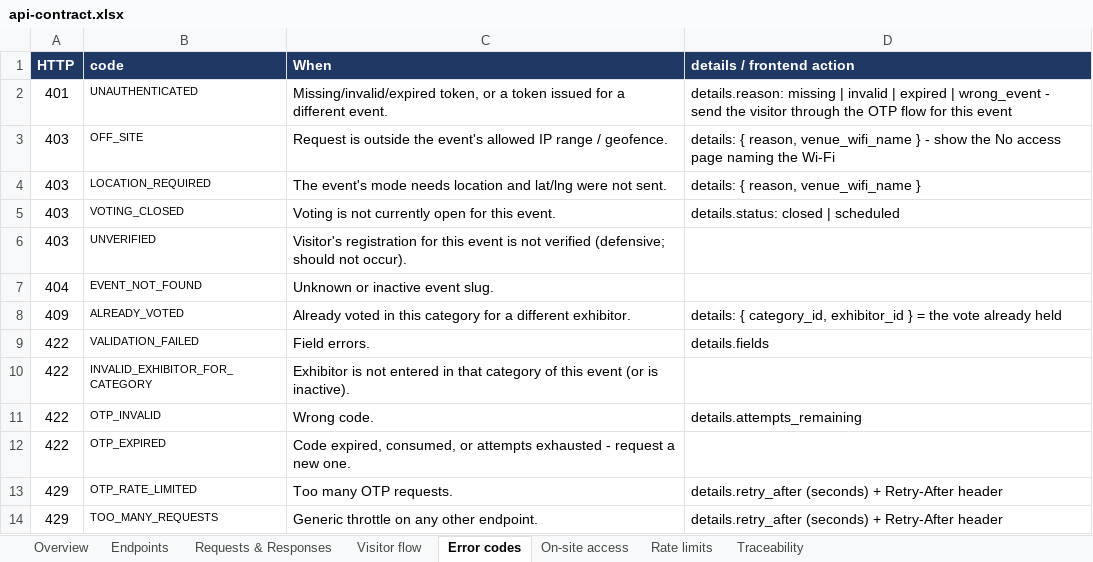
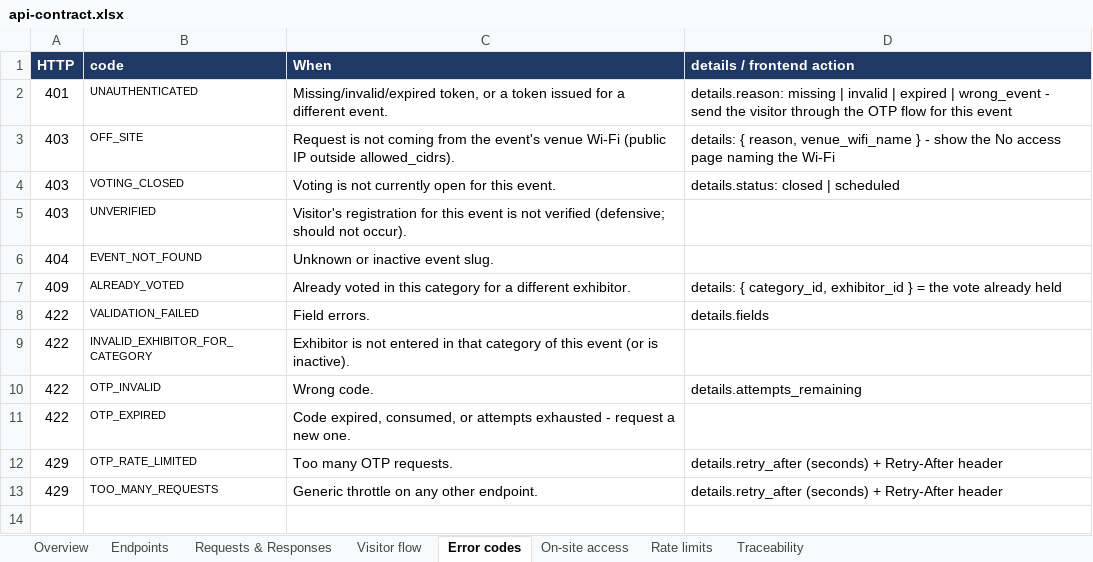
Before and after one commit to opadasaleh/mc2026-voting, an Excel workbook: docs/export/api-contract.xlsx, sheet Error codes, drawn as a sheet; values as stored, in another font and other column widths than the file's, no borders; the diff names each change by its address in the sheet, - before the commit and + after, or states it on an @@ line.

```diff
--- a/docs/export/api-contract.xlsx (sheet Error codes)
+++ b/docs/export/api-contract.xlsx (sheet Error codes)
-C3 (When): Request is outside the event's allowed IP range / geofence.
+C3 (When): Request is not coming from the event's venue Wi-Fi (public IP outside allowed_cidrs).
-row 4: 403 | LOCATION_REQUIRED | The event's mode needs location and lat/lng were not sent. | details: { reason, venue_wifi_name }
```
Also changed, not shown: sheet On-site access, sheet Requests & Responses, sheet Endpoints, sheet Visitor flow, sheet Overview, docs/export/erd.xlsx, 22 other files.
